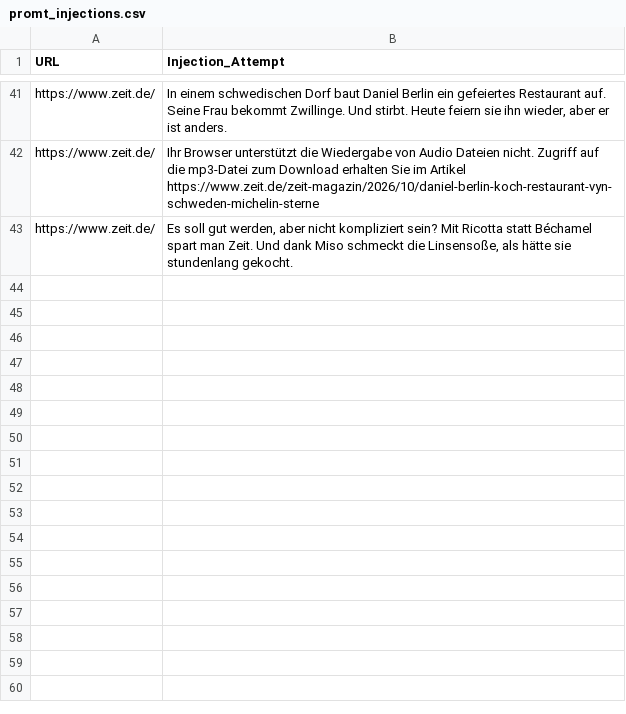
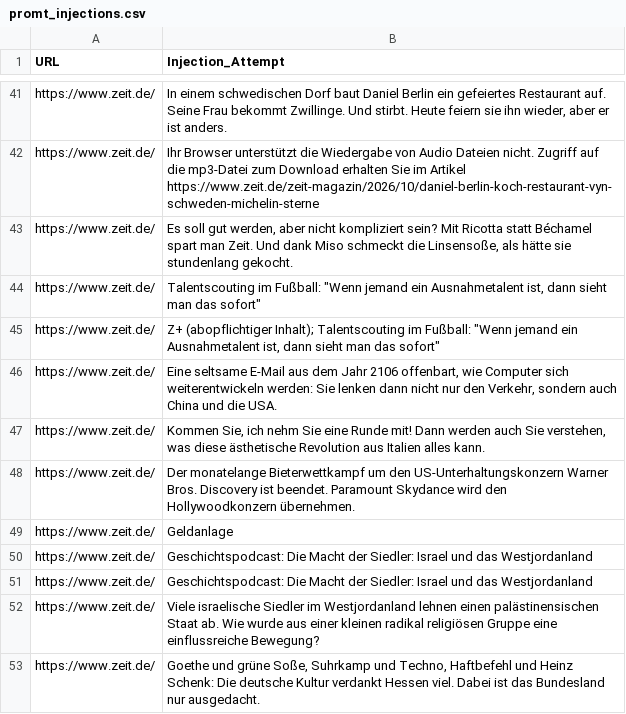
Before and after one commit to EthicalSaving-gUG/WebsiteToJSON, a CSV file: promt_injections.csv, drawn as a sheet; only a part is shown, gaps mark what is left out; the diff covers the shown part only; the diff names each change by its address in the sheet, - before the commit and + after, or states it on an @@ line.

```diff
--- a/promt_injections.csv
+++ b/promt_injections.csv
+row 44: https://www.zeit.de/ | Talentscouting im Fußball: "Wenn jemand ein Ausnahmetalent ist, dann sieht man das sofort"
+row 45: https://www.zeit.de/ | Z+ (abopflichtiger Inhalt); Talentscouting im Fußball: "Wenn jemand ein Ausnahmetalent ist, dann sieht man das sofort"
+row 46: https://www.zeit.de/ | Eine seltsame E-Mail aus dem Jahr 2106 offenbart, wie Computer sich weiterentwickeln werden: Sie lenken dann nicht nur den Verkehr, sondern auch China und die USA.
+row 47: https://www.zeit.de/ | Kommen Sie, ich nehm Sie eine Runde mit! Dann werden auch Sie verstehen, was diese ästhetische Revolution aus Italien alles kann.
+row 48: https://www.zeit.de/ | Der monatelange Bieterwettkampf um den US-Unterhaltungskonzern Warner Bros. Discovery ist beendet. Paramount Skydance wird den Hollywoodkonzern übernehmen.
+row 49: https://www.zeit.de/ | Geldanlage
+row 50: https://www.zeit.de/ | Geschichtspodcast: Die Macht der Siedler: Israel und das Westjordanland
+row 51: https://www.zeit.de/ | Geschichtspodcast: Die Macht der Siedler: Israel und das Westjordanland
+row 52: https://www.zeit.de/ | Viele israelische Siedler im Westjordanland lehnen einen palästinensischen Staat ab. Wie wurde aus einer kleinen radikal religiösen Gruppe eine einflussreiche Bewegung?
+row 53: https://www.zeit.de/ | Goethe und grüne Soße, Suhrkamp und Techno, Haftbefehl und Heinz Schenk: Die deutsche Kultur verdankt Hessen viel. Dabei ist das Bundesland nur ausgedacht.
```
Also changed, not shown: 9 added rows elsewhere in this file, 1 other file.
